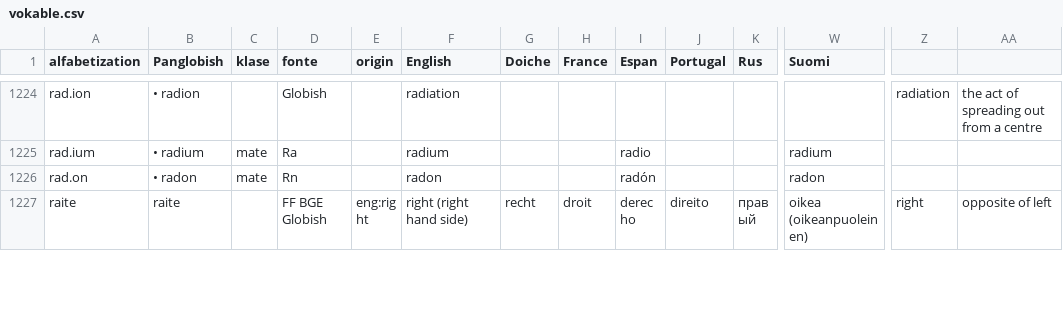
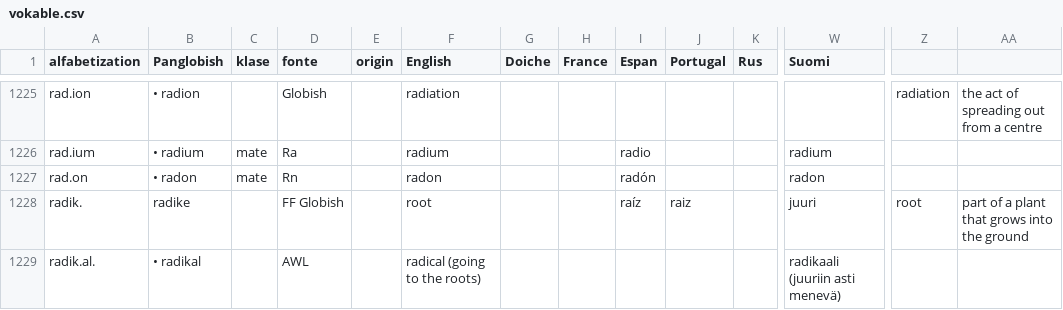
Before and after one commit to barumau/PanGlobish, a CSV file: vokable.csv, drawn as a sheet; only a part is shown, gaps mark what is left out; the shorter side is filled out with more unchanged rows; rows hold the shown columns only; the diff covers the shown part only; the diff names each change by its address in the sheet, - before the commit and + after, or states it on an @@ line.

Commit message:
di nuve lexe: radike, kom

```diff
--- a/vokable.csv
+++ b/vokable.csv
+row 1228: radik. | radike |  | FF Globish |  | root |  |  | raíz | raiz |  | juuri | root | part of a plant that grows into the ground
+row 1229: radik.al. | • radikal |  | AWL |  | radical (going to the roots) |  |  |  |  |  | radikaali (juuriin asti menevä)
```
Also changed, not shown: 3 added rows, 3 removed rows and 4 edited cells elsewhere in this file.
